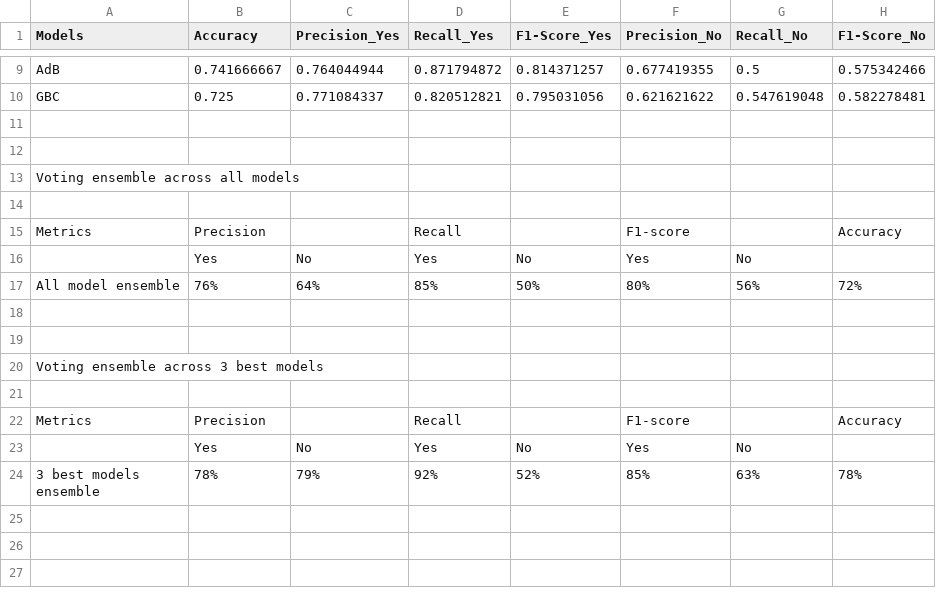
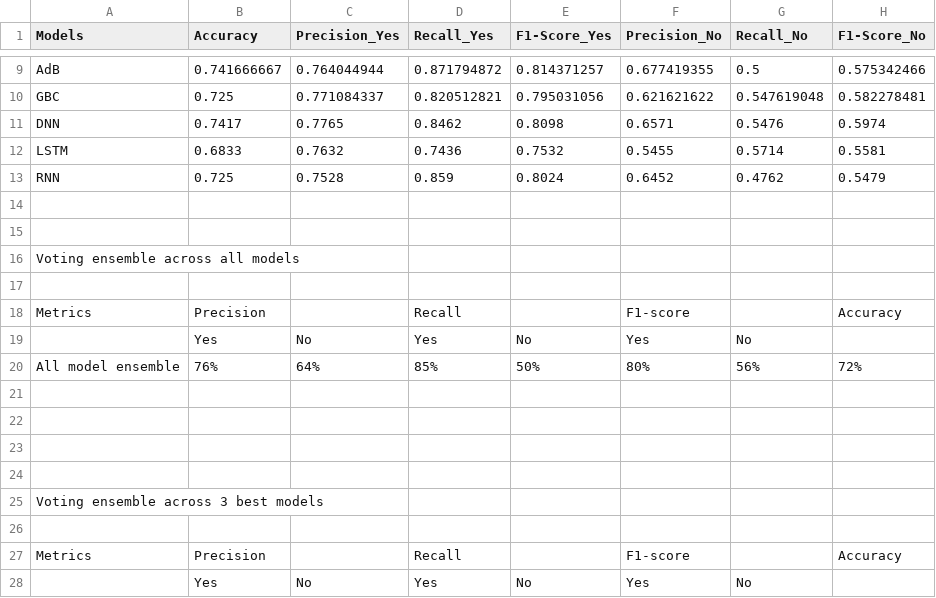
Before and after one commit to NDarayut/Loan-Approval-Prediction-Reimplementation, a CSV file: logs/metrics.csv, drawn as a sheet; only a part is shown, gaps mark what is left out; the shorter side is filled out with more unchanged rows; the diff covers the shown part only; the diff names each change by its address in the sheet, - before the commit and + after, or states it on an @@ line.

```diff
--- a/logs/metrics.csv
+++ b/logs/metrics.csv
+row 11: DNN | 0.7417 | 0.7765 | 0.8462 | 0.8098 | 0.6571 | 0.5476 | 0.5974
+row 12: LSTM | 0.6833 | 0.7632 | 0.7436 | 0.7532 | 0.5455 | 0.5714 | 0.5581
+row 13: RNN | 0.725 | 0.7528 | 0.859 | 0.8024 | 0.6452 | 0.4762 | 0.5479
+row 23: (empty)
+row 24: (empty)
```
Also changed, not shown: 23 added rows elsewhere in this file, 5 other files.
